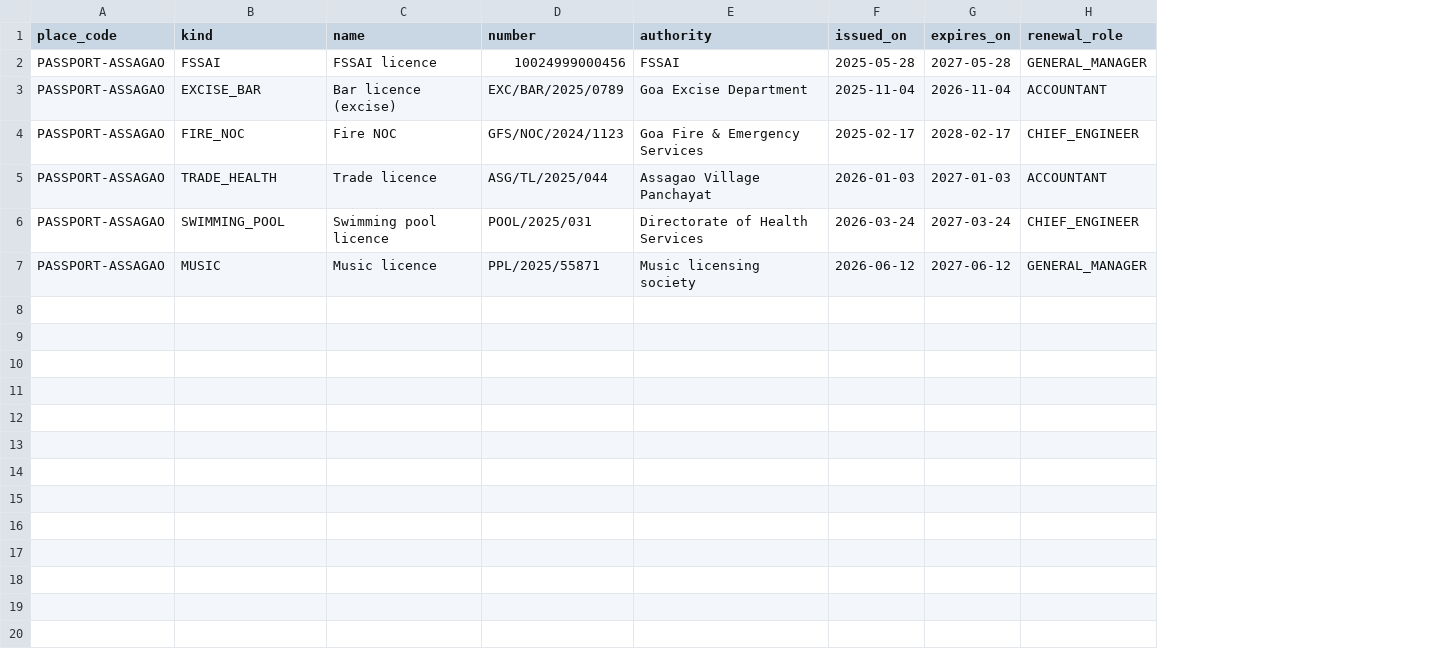
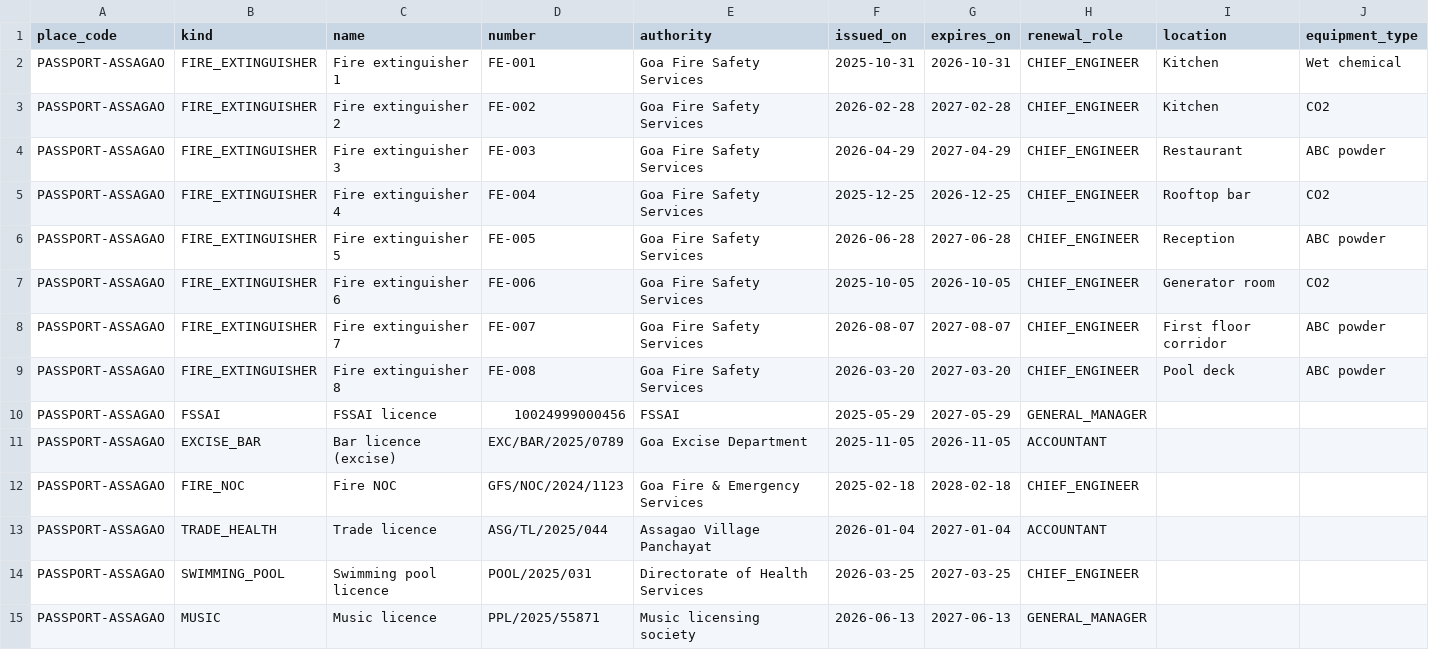
Before and after one commit to abhyudayapandey/hospitality-rms, a CSV file: docs/onboarding/demo/passport-hotel/38_licences.csv, drawn as a sheet; addresses are those after the commit; the diff names each change by its address in the sheet, - before the commit and + after, or states it on an @@ line.

```diff
--- a/docs/onboarding/demo/passport-hotel/38_licences.csv
+++ b/docs/onboarding/demo/passport-hotel/38_licences.csv
+column I (location), empty
+column J (equipment_type), empty
+row 2: PASSPORT-ASSAGAO | FIRE_EXTINGUISHER | Fire extinguisher 1 | FE-001 | Goa Fire Safety Services | 2025-10-31 | 2026-10-31 | CHIEF_ENGINEER | Kitchen | Wet chemical
+row 3: PASSPORT-ASSAGAO | FIRE_EXTINGUISHER | Fire extinguisher 2 | FE-002 | Goa Fire Safety Services | 2026-02-28 | 2027-02-28 | CHIEF_ENGINEER | Kitchen | CO2
+row 4: PASSPORT-ASSAGAO | FIRE_EXTINGUISHER | Fire extinguisher 3 | FE-003 | Goa Fire Safety Services | 2026-04-29 | 2027-04-29 | CHIEF_ENGINEER | Restaurant | ABC powder
+row 5: PASSPORT-ASSAGAO | FIRE_EXTINGUISHER | Fire extinguisher 4 | FE-004 | Goa Fire Safety Services | 2025-12-25 | 2026-12-25 | CHIEF_ENGINEER | Rooftop bar | CO2
+row 6: PASSPORT-ASSAGAO | FIRE_EXTINGUISHER | Fire extinguisher 5 | FE-005 | Goa Fire Safety Services | 2026-06-28 | 2027-06-28 | CHIEF_ENGINEER | Reception | ABC powder
+row 7: PASSPORT-ASSAGAO | FIRE_EXTINGUISHER | Fire extinguisher 6 | FE-006 | Goa Fire Safety Services | 2025-10-05 | 2026-10-05 | CHIEF_ENGINEER | Generator room | CO2
+row 8: PASSPORT-ASSAGAO | FIRE_EXTINGUISHER | Fire extinguisher 7 | FE-007 | Goa Fire Safety Services | 2026-08-07 | 2027-08-07 | CHIEF_ENGINEER | First floor corridor | ABC powder
+row 9: PASSPORT-ASSAGAO | FIRE_EXTINGUISHER | Fire extinguisher 8 | FE-008 | Goa Fire Safety Services | 2026-03-20 | 2027-03-20 | CHIEF_ENGINEER | Pool deck | ABC powder
-F10 (issued_on): 2025-05-28
+F10 (issued_on): 2025-05-29
-G10 (expires_on): 2027-05-28
+G10 (expires_on): 2027-05-29
-F11 (issued_on): 2025-11-04
+F11 (issued_on): 2025-11-05
-G11 (expires_on): 2026-11-04
+G11 (expires_on): 2026-11-05
-F12 (issued_on): 2025-02-17
+F12 (issued_on): 2025-02-18
-G12 (expires_on): 2028-02-17
+G12 (expires_on): 2028-02-18
-F13 (issued_on): 2026-01-03
+F13 (issued_on): 2026-01-04
-G13 (expires_on): 2027-01-03
+G13 (expires_on): 2027-01-04
-F14 (issued_on): 2026-03-24
+F14 (issued_on): 2026-03-25
-G14 (expires_on): 2027-03-24
+G14 (expires_on): 2027-03-25
-F15 (issued_on): 2026-06-12
+F15 (issued_on): 2026-06-13
-G15 (expires_on): 2027-06-12
+G15 (expires_on): 2027-06-13
```
Also changed, not shown: docs/onboarding/demo/passport-hotel/07_users.csv, docs/onboarding/demo/passport-hotel/14_leave_balances.csv, 38 other files.
